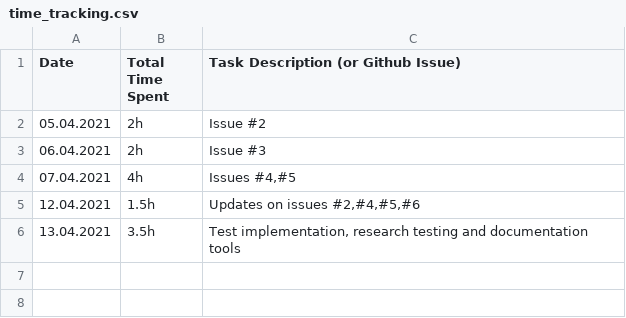
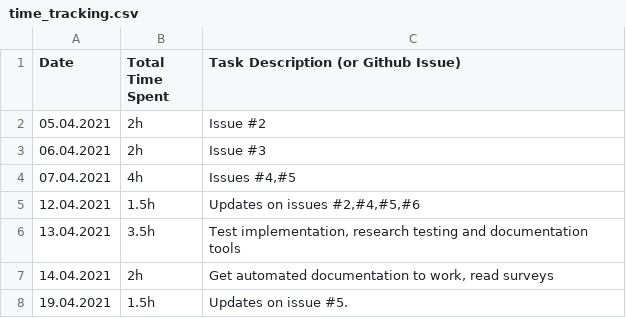
Before and after one commit to haugjo/float, a CSV file: docs/time_tracking.csv, drawn as a sheet; the diff names each change by its address in the sheet, - before the commit and + after, or states it on an @@ line.

```diff
--- a/docs/time_tracking.csv
+++ b/docs/time_tracking.csv
+row 7: 14.04.2021 | 2h | Get automated documentation to work, read surveys
+row 8: 19.04.2021 | 1.5h | Updates on issue #5.
```
Also changed, not shown: 2 other files.
